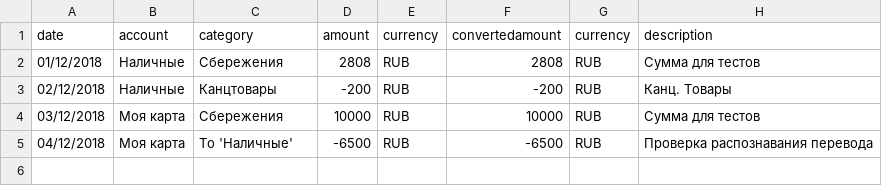
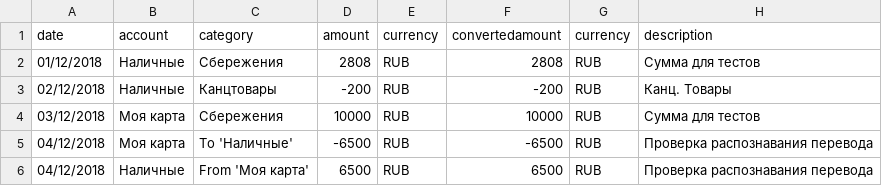
Before and after one commit to KUMOMON/MonefyToHomeBankCSVConverter, a CSV file: testfile.csv, drawn as a sheet.

Commit message:
added read lines and format list for output format CSV

```diff
--- a/testfile.csv
+++ b/testfile.csv
@@ -5 +5,2 @@ date;account;category;amount;currency;convertedamount;currency;description
 04/12/2018;Моя карта;To 'Наличные';-6500;RUB;-6500;RUB;Проверка распознавания перевода
+04/12/2018;Наличные;From 'Моя карта';6500;RUB;6500;RUB;Проверка распознавания перевода
```
Also changed, not shown: 2 other files.
